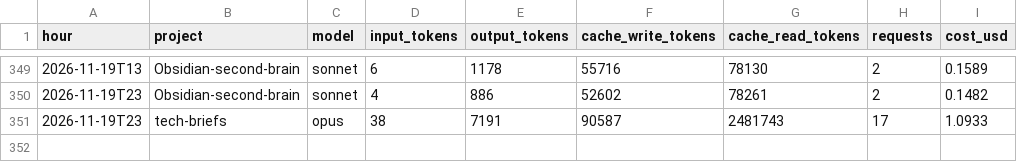
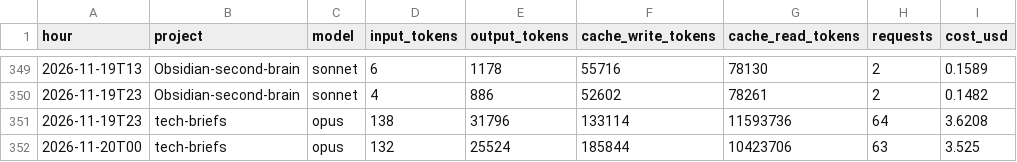
Before and after one commit to Baskers1/claude-usage-data, a CSV file: usage.csv, drawn as a sheet; only a part is shown, gaps mark what is left out.

Commit message:
usage 2026-11-20T00:32:56Z

```diff
--- a/usage.csv
+++ b/usage.csv
@@ -350,2 +350,3 @@ hour,project,model,input_tokens,output_tokens,cache_write_tokens,cache_read_toke
 2026-11-19T23,Obsidian-second-brain,sonnet,4,886,52602,78261,2,0.1482
-2026-11-19T23,tech-briefs,opus,38,7191,90587,2481743,17,1.0933
+2026-11-19T23,tech-briefs,opus,138,31796,133114,11593736,64,3.6208
+2026-11-20T00,tech-briefs,opus,132,25524,185844,10423706,63,3.525
```
Also changed, not shown: sessions.csv, 1 other file.
